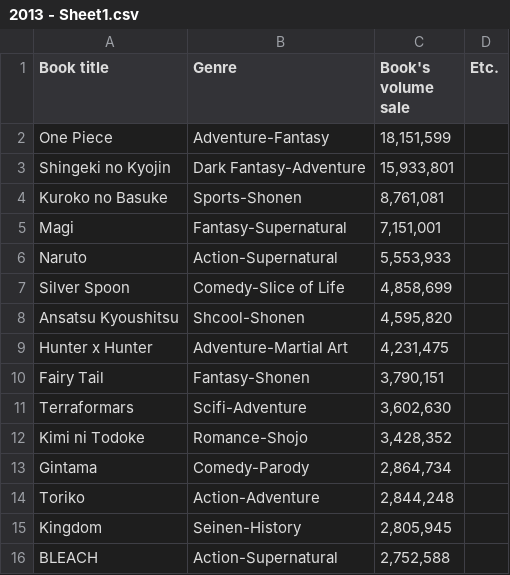
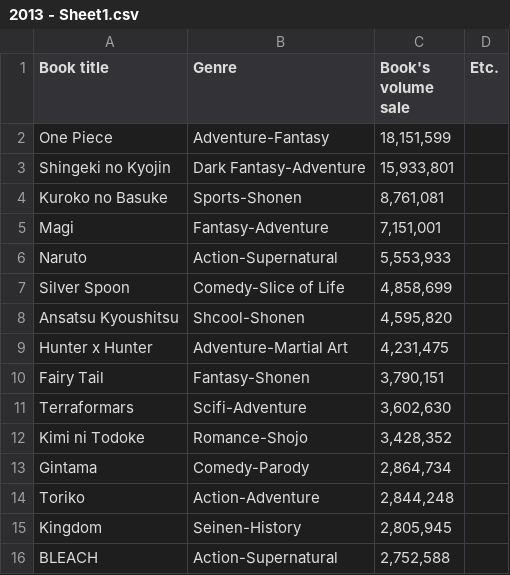
Before and after one commit to NutNightCore/Popular-comic, a CSV file: 2013 - Sheet1.csv, drawn as a sheet.

Commit message:
Update 2013 - Sheet1.csv

```diff
--- a/2013 - Sheet1.csv
+++ b/2013 - Sheet1.csv
@@ -4,3 +4,3 @@ Shingeki no Kyojin,Dark Fantasy-Adventure,"15,933,801",
 Kuroko no Basuke,Sports-Shonen,"8,761,081",
-Magi, Fantasy-Supernatural,"7,151,001",
+Magi, Fantasy-Adventure,"7,151,001",
 Naruto,Action-Supernatural,"5,553,933",
```
